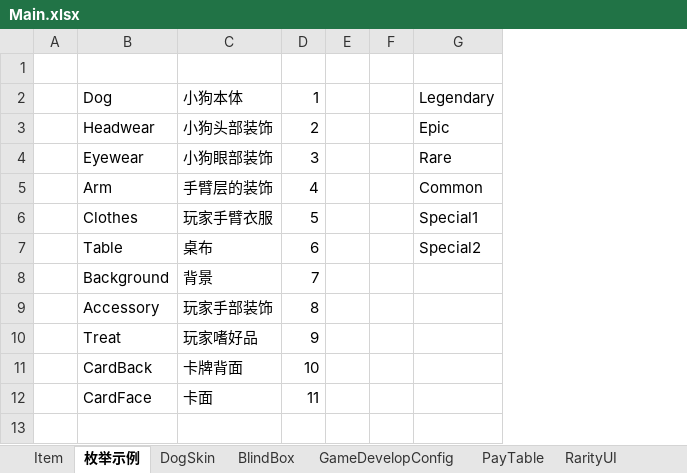
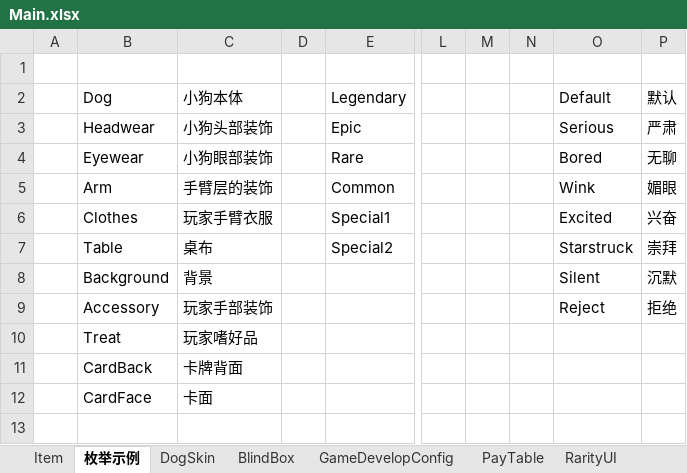
Before and after one commit to SeananTQ/lucky-dog-pub-2026, an Excel workbook: luban-excels/xlsx/Main.xlsx, sheet 枚举示例, drawn as a sheet; only a part is shown, gaps mark what is left out; values as stored, in another font and other column widths than the file's, no borders; removed rows and columns are numbered as before the commit, all else as after; the diff names each change by its address in the sheet, - before the commit and + after, or states it on an @@ line.

```diff
--- a/luban-excels/xlsx/Main.xlsx (sheet 枚举示例)
+++ b/luban-excels/xlsx/Main.xlsx (sheet 枚举示例)
-column D, rows 2-12: 1 | 2 | 3 | 4 | 5 | 6 | 7 | 8 | 9 | 10 | 11
-column F, empty
+column L, empty
+column M, empty
+column N, empty
+column O, rows 2-9: Default | Serious | Bored | Wink | Excited | Starstruck | Silent | Reject
+column P, rows 2-9: 默认 | 严肃 | 无聊 | 媚眼 | 兴奋 | 崇拜 | 沉默 | 拒绝
```
Also changed, not shown: sheet PayTable, other sheet tabs, luban-excels/xlsx/__enums__.xlsx, 1 other file.
